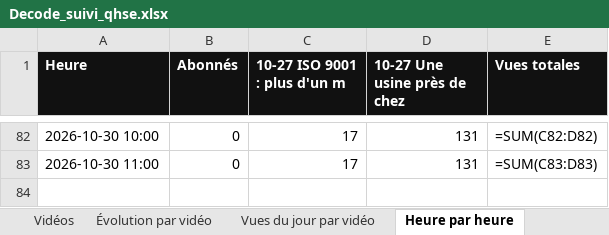
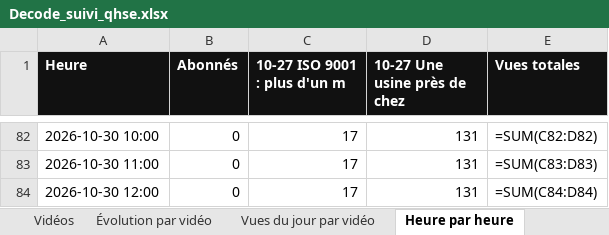
Before and after one commit to StudioDecodeDiffusion/reels-factory, an Excel workbook: suivi/Decode_suivi_qhse.xlsx, sheet Heure par heure, drawn as a sheet; only a part is shown, gaps mark what is left out; values as stored, in another font and other column widths than the file's, no borders; formulas without a stored value are shown as written; charts and pictures not drawn; the diff names each change by its address in the sheet, - before the commit and + after, or states it on an @@ line.

```diff
--- a/suivi/Decode_suivi_qhse.xlsx (sheet Heure par heure)
+++ b/suivi/Decode_suivi_qhse.xlsx (sheet Heure par heure)
+row 84: 2026-10-30 12:00 | 0 | 17 | 131 | =SUM(C84:D84)
```
Also changed, not shown: sheet Vues gagnées par heure, charts or pictures, suivi/Decode_suivi_actu.xlsx, suivi/Decode_suivi_eco.xlsx, 7 other files.
